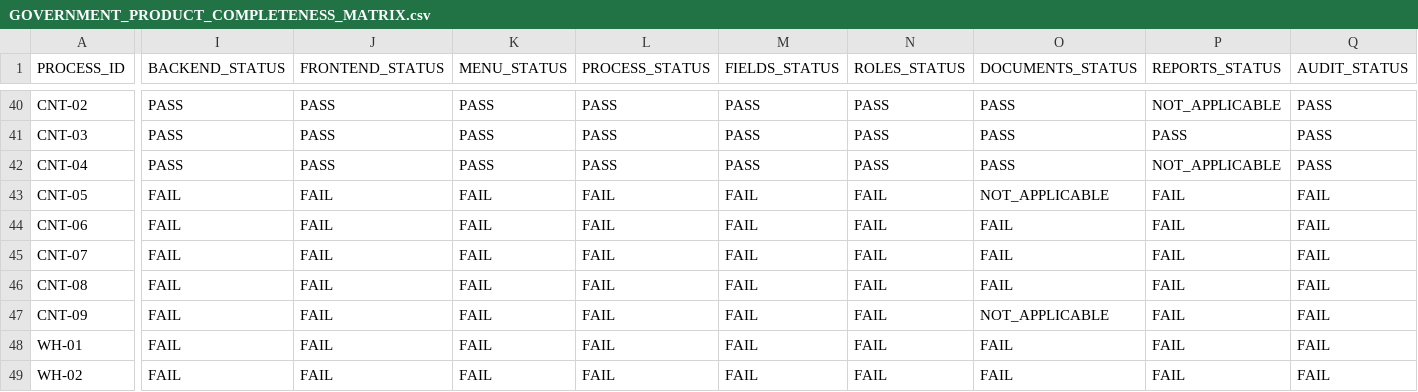
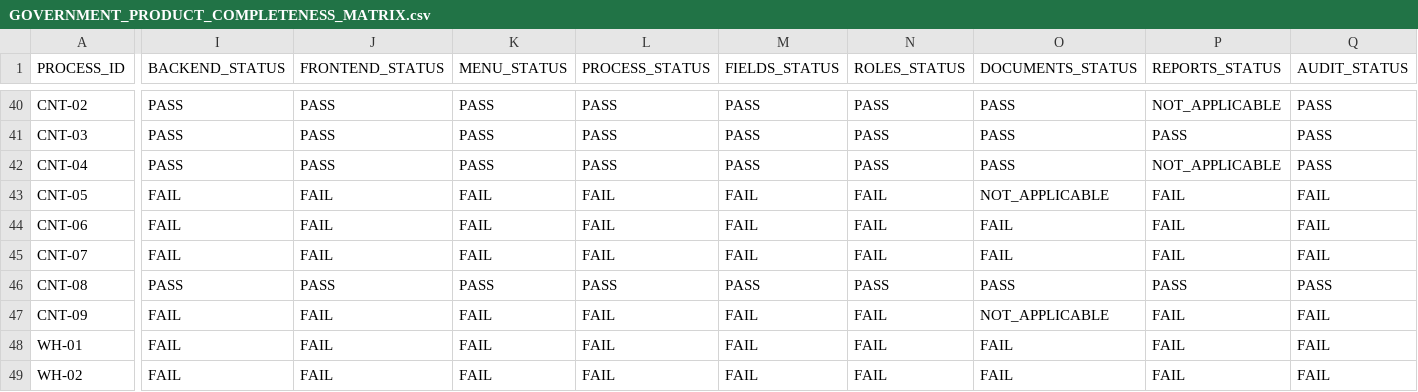
Before and after one commit to dvconsultores/kontrol, a CSV file: docs/roadmap/government-product-completeness/GOVERNMENT_PRODUCT_COMPLETENESS_MATRIX.csv, drawn as a sheet; only a part is shown, gaps mark what is left out; the diff covers the shown part only; the diff names each change by its address in the sheet, - before the commit and + after, or states it on an @@ line.

```diff
--- a/docs/roadmap/government-product-completeness/GOVERNMENT_PRODUCT_COMPLETENESS_MATRIX.csv
+++ b/docs/roadmap/government-product-completeness/GOVERNMENT_PRODUCT_COMPLETENESS_MATRIX.csv
-I46 (BACKEND_STATUS): FAIL
+I46 (BACKEND_STATUS): PASS
-J46 (FRONTEND_STATUS): FAIL
+J46 (FRONTEND_STATUS): PASS
-K46 (MENU_STATUS): FAIL
+K46 (MENU_STATUS): PASS
-L46 (PROCESS_STATUS): FAIL
+L46 (PROCESS_STATUS): PASS
-M46 (FIELDS_STATUS): FAIL
+M46 (FIELDS_STATUS): PASS
-N46 (ROLES_STATUS): FAIL
+N46 (ROLES_STATUS): PASS
-O46 (DOCUMENTS_STATUS): FAIL
+O46 (DOCUMENTS_STATUS): PASS
-P46 (REPORTS_STATUS): FAIL
+P46 (REPORTS_STATUS): PASS
-Q46 (AUDIT_STATUS): FAIL
+Q46 (AUDIT_STATUS): PASS
```
Also changed, not shown: 8 edited cells elsewhere in this file, docs/roadmap/government-product-completeness/GOVERNMENT_PRODUCT_COMPLETENESS_BACKLOG.csv, docs/roadmap/government-product-completeness/GOVERNMENT_REQUIREMENTS_PRODUCT_MATRIX.csv, 13 other files.
